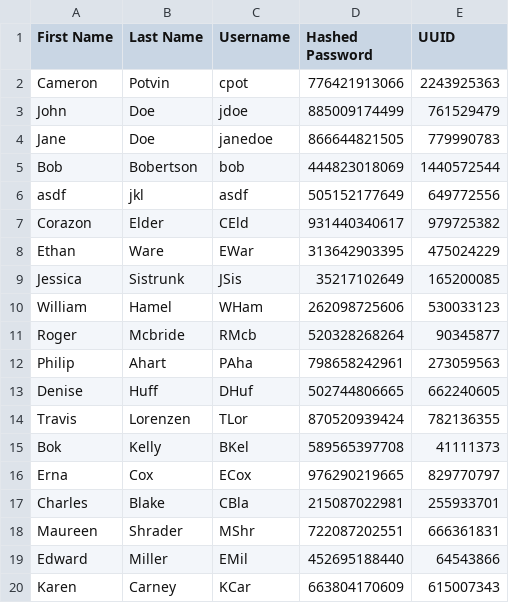
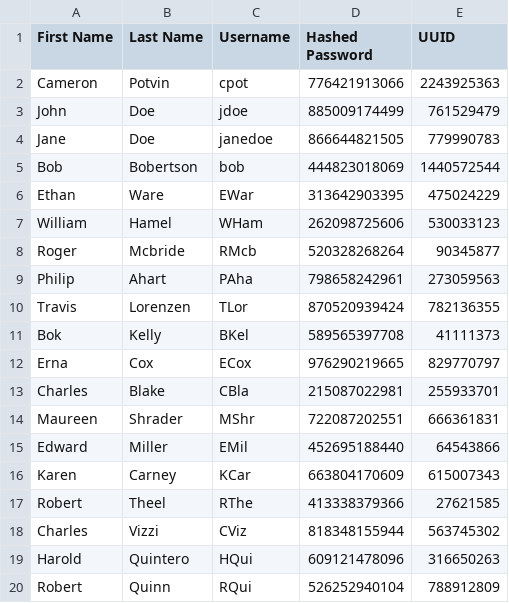
Before and after one commit to clpotvin/CECS-343-Project, a CSV file: code/Data/Users.csv, drawn as a sheet; only a part is shown; the shorter side is filled out with more unchanged rows.

Commit message:
A couple last minute UI fixes

```diff
--- a/code/Data/Users.csv
+++ b/code/Data/Users.csv
@@ -5,6 +5,3 @@ Jane,Doe,janedoe,866644821505,779990783
 Bob,Bobertson,bob,444823018069,1440572544
-asdf,jkl,asdf,505152177649,649772556
-Corazon,Elder,CEld,931440340617,979725382
 Ethan,Ware,EWar,313642903395,475024229
-Jessica,Sistrunk,JSis,35217102649,165200085
 William,Hamel,WHam,262098725606,530033123
@@ -12,3 +9,2 @@ Roger,Mcbride,RMcb,520328268264,90345877
 Philip,Ahart,PAha,798658242961,273059563
-Denise,Huff,DHuf,502744806665,662240605
 Travis,Lorenzen,TLor,870520939424,782136355
```
Also changed, not shown: code/Data/Vehicles.csv, 2 other files.
